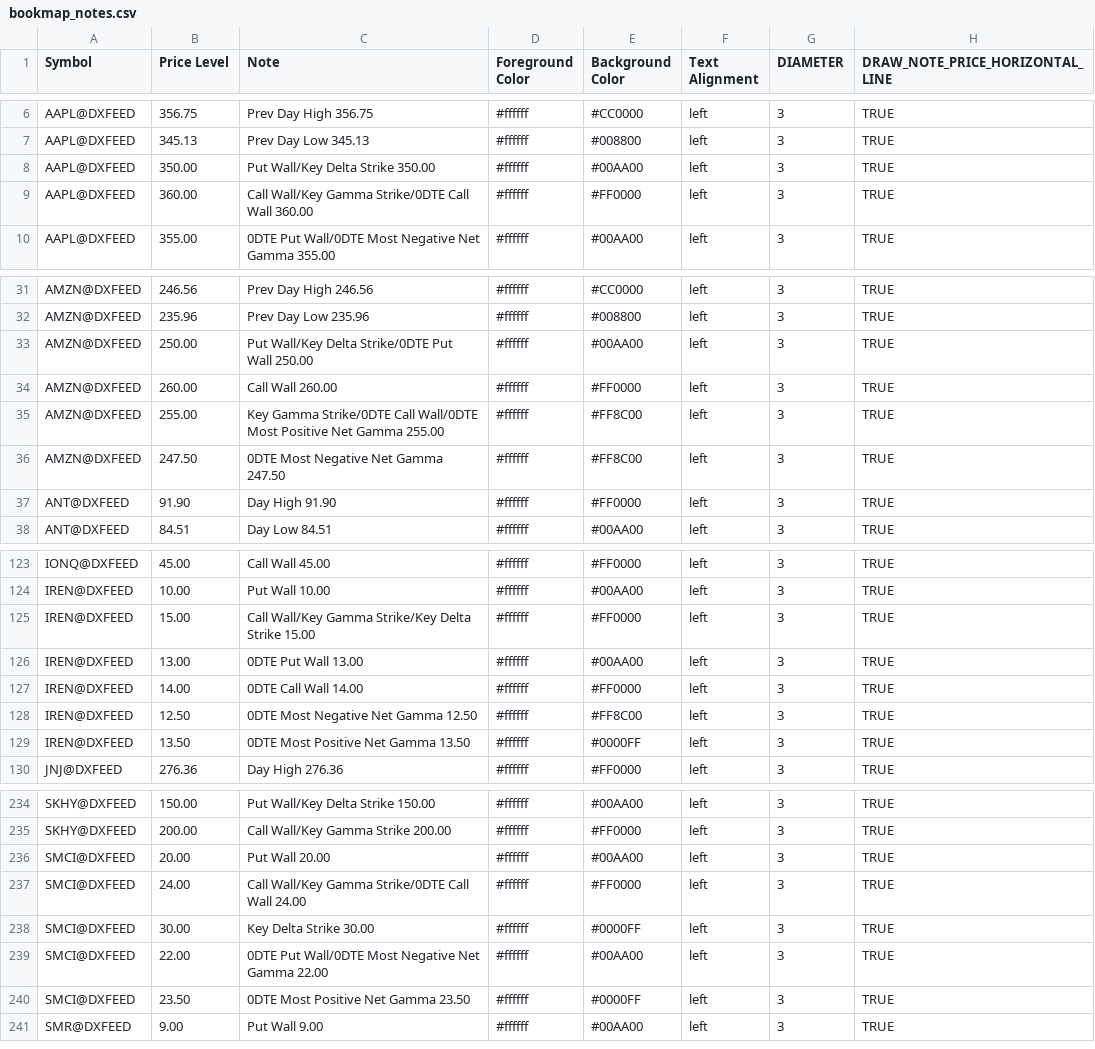
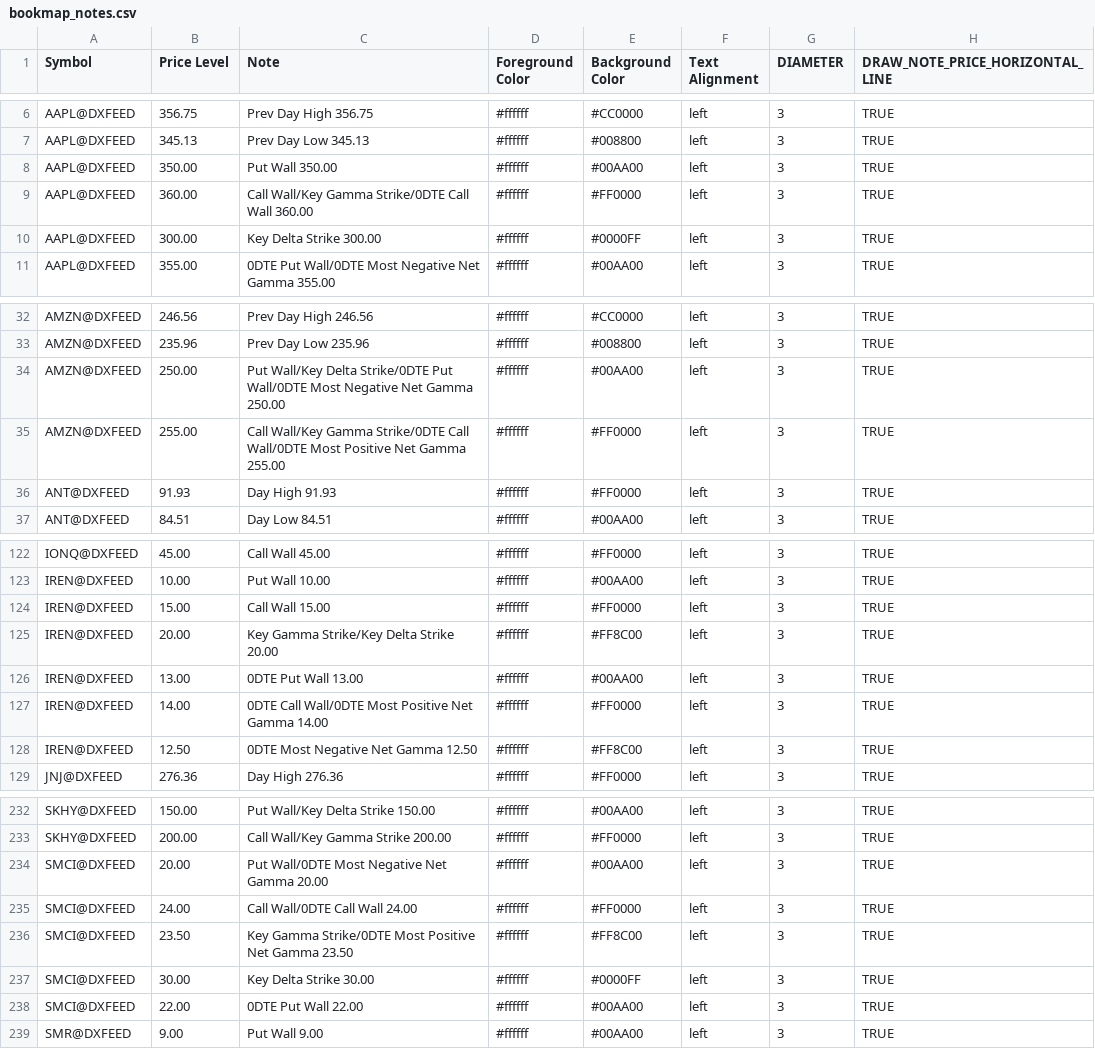
Before and after one commit to marciogmorales/toolbox, a CSV file: bookmap_notes.csv, drawn as a sheet; only a part is shown, gaps mark what is left out; the diff covers the shown part only.

Commit message:
chore: update bookmap notes (2026-11-27T17:12:31.720Z)

```diff
--- a/bookmap_notes.csv
+++ b/bookmap_notes.csv
@@ -7,4 +7,5 @@ AAPL@DXFEED,356.75,Prev Day High 356.75,#ffffff,#CC0000,left,3,TRUE
 AAPL@DXFEED,345.13,Prev Day Low 345.13,#ffffff,#008800,left,3,TRUE
-AAPL@DXFEED,350.00,Put Wall/Key Delta Strike 350.00,#ffffff,#00AA00,left,3,TRUE
+AAPL@DXFEED,350.00,Put Wall 350.00,#ffffff,#00AA00,left,3,TRUE
 AAPL@DXFEED,360.00,Call Wall/Key Gamma Strike/0DTE Call Wall 360.00,#ffffff,#FF0000,left,3,TRUE
+AAPL@DXFEED,300.00,Key Delta Strike 300.00,#ffffff,#0000FF,left,3,TRUE
 AAPL@DXFEED,355.00,0DTE Put Wall/0DTE Most Negative Net Gamma 355.00,#ffffff,#00AA00,left,3,TRUE
@@ -32,7 +33,5 @@ AMZN@DXFEED,246.56,Prev Day High 246.56,#ffffff,#CC0000,left,3,TRUE
 AMZN@DXFEED,235.96,Prev Day Low 235.96,#ffffff,#008800,left,3,TRUE
-AMZN@DXFEED,250.00,Put Wall/Key Delta Strike/0DTE Put Wall 250.00,#ffffff,#00AA00,left,3,TRUE
-AMZN@DXFEED,260.00,Call Wall 260.00,#ffffff,#FF0000,left,3,TRUE
-AMZN@DXFEED,255.00,Key Gamma Strike/0DTE Call Wall/0DTE Most Positive Net Gamma 255.00,#ffffff,#FF8C00,left,3,TRUE
-AMZN@DXFEED,247.50,0DTE Most Negative Net Gamma 247.50,#ffffff,#FF8C00,left,3,TRUE
-ANT@DXFEED,91.90,Day High 91.90,#ffffff,#FF0000,left,3,TRUE
+AMZN@DXFEED,250.00,Put Wall/Key Delta Strike/0DTE Put Wall/0DTE Most Negative Net Gamma 250.00,#ffffff,#00AA00,left,3,TRUE
+AMZN@DXFEED,255.00,Call Wall/Key Gamma Strike/0DTE Call Wall/0DTE Most Positive Net Gamma 255.00,#ffffff,#FF0000,left,3,TRUE
+ANT@DXFEED,91.93,Day High 91.93,#ffffff,#FF0000,left,3,TRUE
 ANT@DXFEED,84.51,Day Low 84.51,#ffffff,#00AA00,left,3,TRUE
@@ -124,7 +123,7 @@ IONQ@DXFEED,45.00,Call Wall 45.00,#ffffff,#FF0000,left,3,TRUE
 IREN@DXFEED,10.00,Put Wall 10.00,#ffffff,#00AA00,left,3,TRUE
-IREN@DXFEED,15.00,Call Wall/Key Gamma Strike/Key Delta Strike 15.00,#ffffff,#FF0000,left,3,TRUE
+IREN@DXFEED,15.00,Call Wall 15.00,#ffffff,#FF0000,left,3,TRUE
+IREN@DXFEED,20.00,Key Gamma Strike/Key Delta Strike 20.00,#ffffff,#FF8C00,left,3,TRUE
 IREN@DXFEED,13.00,0DTE Put Wall 13.00,#ffffff,#00AA00,left,3,TRUE
-IREN@DXFEED,14.00,0DTE Call Wall 14.00,#ffffff,#FF0000,left,3,TRUE
+IREN@DXFEED,14.00,0DTE Call Wall/0DTE Most Positive Net Gamma 14.00,#ffffff,#FF0000,left,3,TRUE
 IREN@DXFEED,12.50,0DTE Most Negative Net Gamma 12.50,#ffffff,#FF8C00,left,3,TRUE
-IREN@DXFEED,13.50,0DTE Most Positive Net Gamma 13.50,#ffffff,#0000FF,left,3,TRUE
 JNJ@DXFEED,276.36,Day High 276.36,#ffffff,#FF0000,left,3,TRUE
@@ -235,7 +233,7 @@ SKHY@DXFEED,150.00,Put Wall/Key Delta Strike 150.00,#ffffff,#00AA00,left,3,TRUE
 SKHY@DXFEED,200.00,Call Wall/Key Gamma Strike 200.00,#ffffff,#FF0000,left,3,TRUE
-SMCI@DXFEED,20.00,Put Wall 20.00,#ffffff,#00AA00,left,3,TRUE
-SMCI@DXFEED,24.00,Call Wall/Key Gamma Strike/0DTE Call Wall 24.00,#ffffff,#FF0000,left,3,TRUE
+SMCI@DXFEED,20.00,Put Wall/0DTE Most Negative Net Gamma 20.00,#ffffff,#00AA00,left,3,TRUE
+SMCI@DXFEED,24.00,Call Wall/0DTE Call Wall 24.00,#ffffff,#FF0000,left,3,TRUE
+SMCI@DXFEED,23.50,Key Gamma Strike/0DTE Most Positive Net Gamma 23.50,#ffffff,#FF8C00,left,3,TRUE
 SMCI@DXFEED,30.00,Key Delta Strike 30.00,#ffffff,#0000FF,left,3,TRUE
-SMCI@DXFEED,22.00,0DTE Put Wall/0DTE Most Negative Net Gamma 22.00,#ffffff,#00AA00,left,3,TRUE
-SMCI@DXFEED,23.50,0DTE Most Positive Net Gamma 23.50,#ffffff,#0000FF,left,3,TRUE
+SMCI@DXFEED,22.00,0DTE Put Wall 22.00,#ffffff,#00AA00,left,3,TRUE
 SMR@DXFEED,9.00,Put Wall 9.00,#ffffff,#00AA00,left,3,TRUE
```
Also changed, not shown: 3 added rows, 4 removed rows and 22 edited cells elsewhere in this file.
